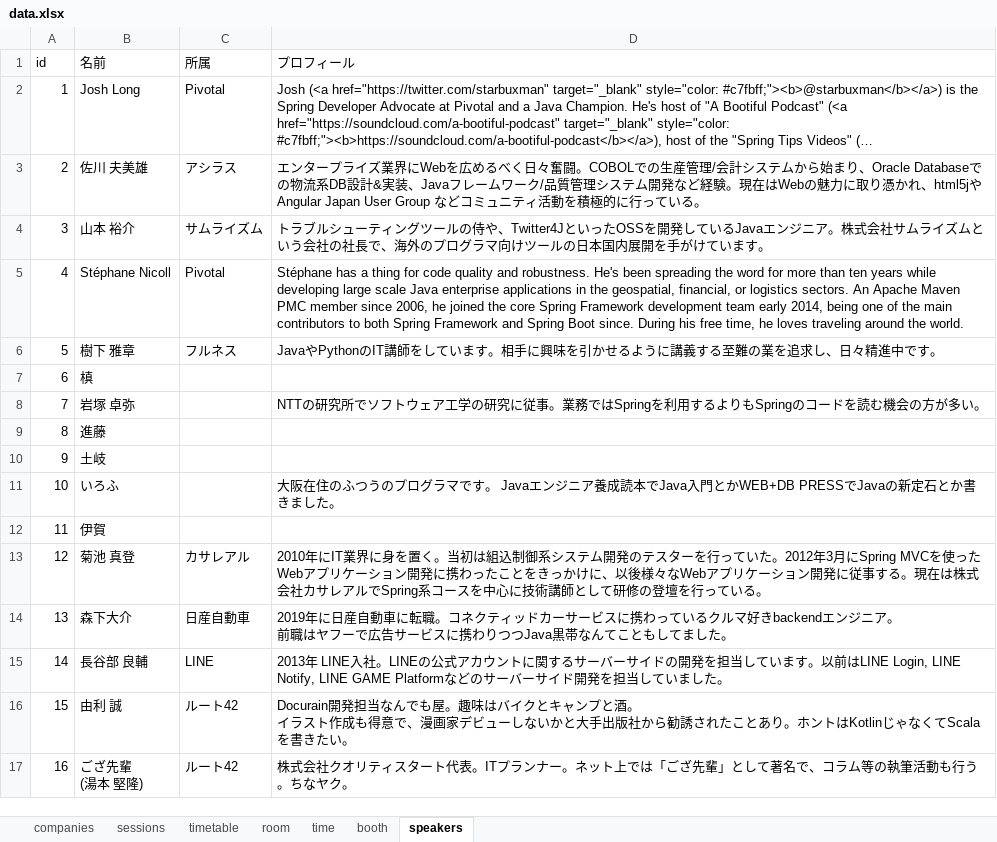
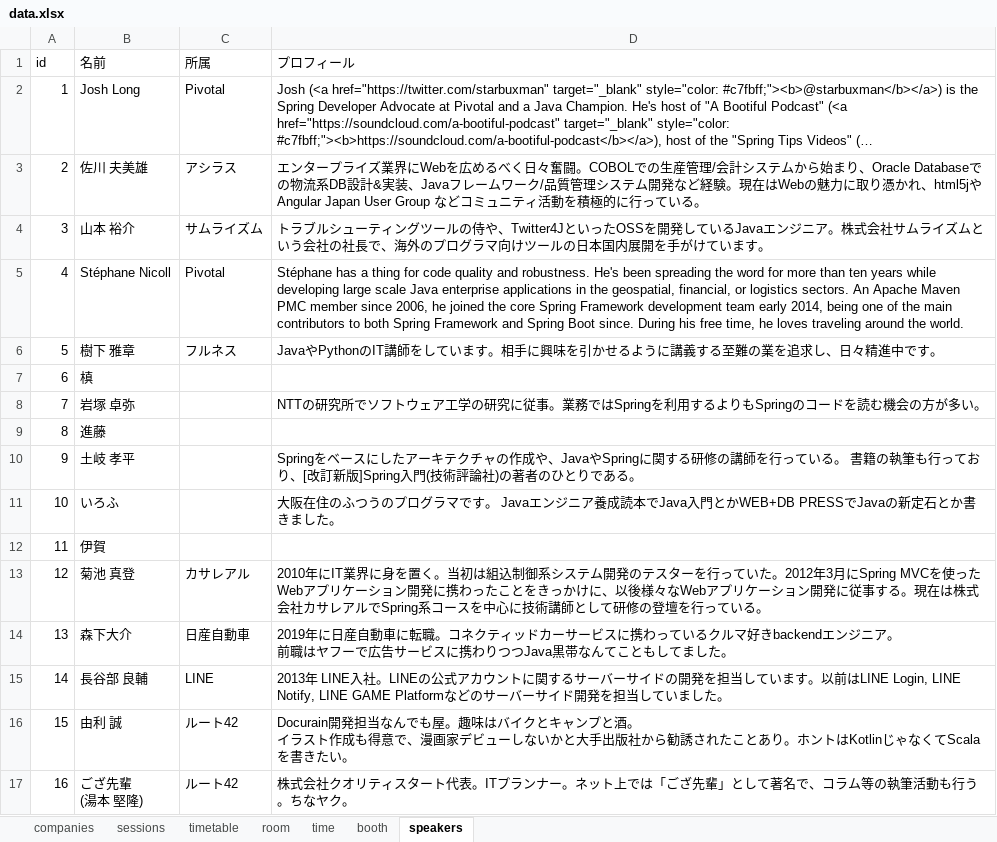
Before and after one commit to jsug-projects/spring-fest-2019, an Excel workbook: data.xlsx, sheet speakers, drawn as a sheet; only a part is shown; long unchanged cells end in …; values as stored, in another font and other column widths than the file's, no borders; the diff names each change by its address in the sheet, - before the commit and + after, or states it on an @@ line.

```diff
--- a/data.xlsx (sheet speakers)
+++ b/data.xlsx (sheet speakers)
-B10 (名前): 土岐
+B10 (名前): 土岐 孝平
-D10 (プロフィール): (empty)
+D10 (プロフィール): Springをベースにしたアーキテクチャの作成や、JavaやSpringに関する研修の講師を行っている。 書籍の執筆も行っており、[改訂新版]Spring入門(技術評論社)の著者のひとりである。
```
Also changed, not shown: sheet sessions, 2 other files.
